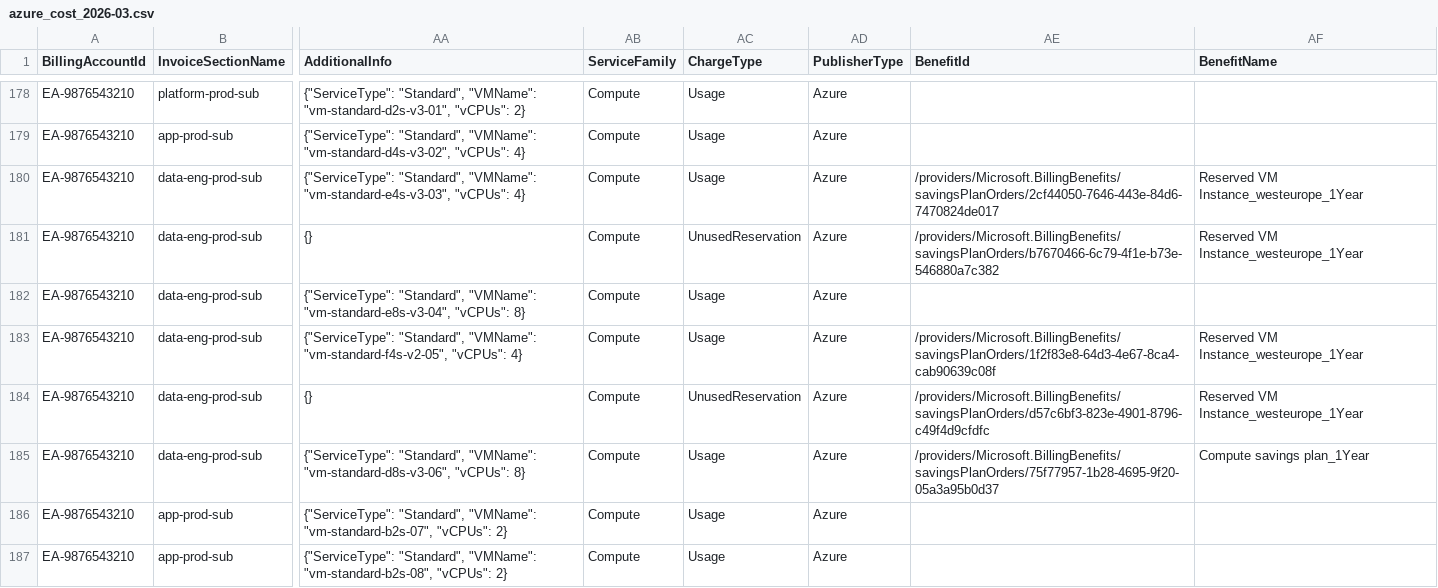
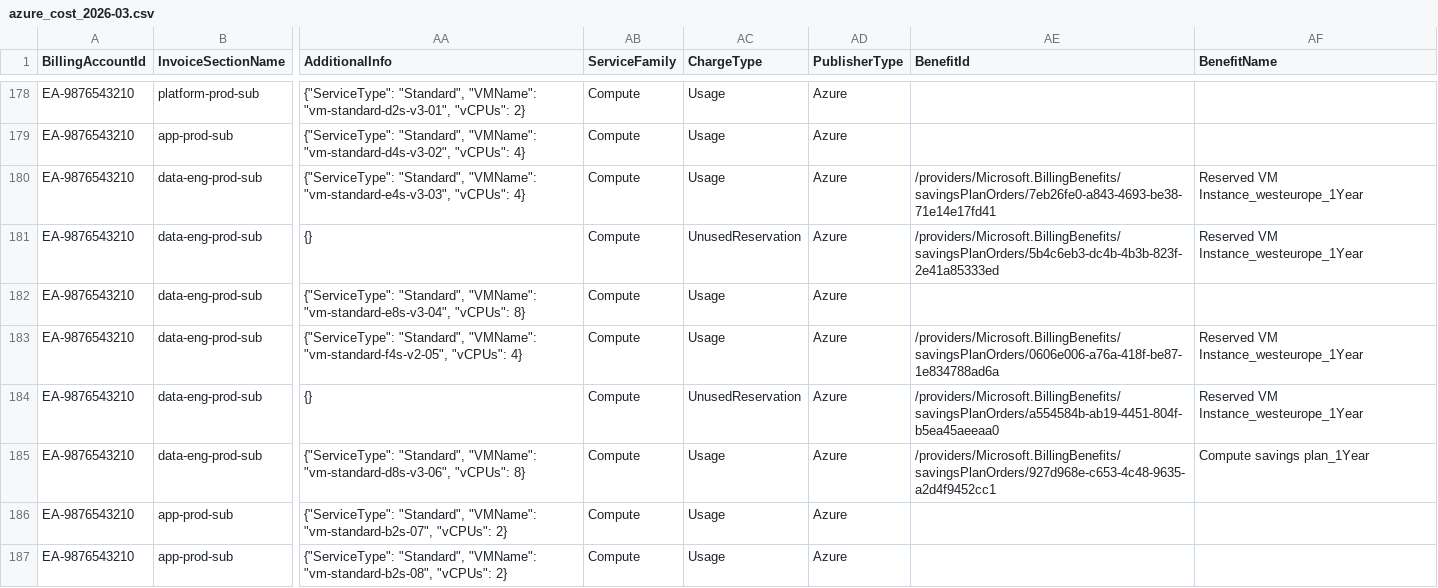
Before and after one commit to Keerthi-Rapolu/multicloud-finops-framework, a CSV file: data/synthetic/azure/azure_cost_2026-03.csv, drawn as a sheet; only a part is shown, gaps mark what is left out; the diff covers the shown part only; the diff names each change by its address in the sheet, - before the commit and + after, or states it on an @@ line.

```diff
--- a/data/synthetic/azure/azure_cost_2026-03.csv
+++ b/data/synthetic/azure/azure_cost_2026-03.csv
-AE180 (BenefitId): /providers/Microsoft.BillingBenefits/savingsPlanOrders/2cf44050-7646-443e-84d6-7470824de017
+AE180 (BenefitId): /providers/Microsoft.BillingBenefits/savingsPlanOrders/7eb26fe0-a843-4693-be38-71e14e17fd41
-AE181 (BenefitId): /providers/Microsoft.BillingBenefits/savingsPlanOrders/b7670466-6c79-4f1e-b73e-546880a7c382
+AE181 (BenefitId): /providers/Microsoft.BillingBenefits/savingsPlanOrders/5b4c6eb3-dc4b-4b3b-823f-2e41a85333ed
-AE183 (BenefitId): /providers/Microsoft.BillingBenefits/savingsPlanOrders/1f2f83e8-64d3-4e67-8ca4-cab90639c08f
+AE183 (BenefitId): /providers/Microsoft.BillingBenefits/savingsPlanOrders/0606e006-a76a-418f-be87-1e834788ad6a
-AE184 (BenefitId): /providers/Microsoft.BillingBenefits/savingsPlanOrders/d57c6bf3-823e-4901-8796-c49f4d9cfdfc
+AE184 (BenefitId): /providers/Microsoft.BillingBenefits/savingsPlanOrders/a554584b-ab19-4451-804f-b5ea45aeeaa0
-AE185 (BenefitId): /providers/Microsoft.BillingBenefits/savingsPlanOrders/75f77957-1b28-4695-9f20-05a3a95b0d37
+AE185 (BenefitId): /providers/Microsoft.BillingBenefits/savingsPlanOrders/927d968e-c653-4c48-9635-a2d4f9452cc1
```
Also changed, not shown: 151 edited cells elsewhere in this file, data/synthetic/aws/aws_cur_2026-03.csv, data/synthetic/aws/aws_cur_2026-04.csv, 10 other files.
